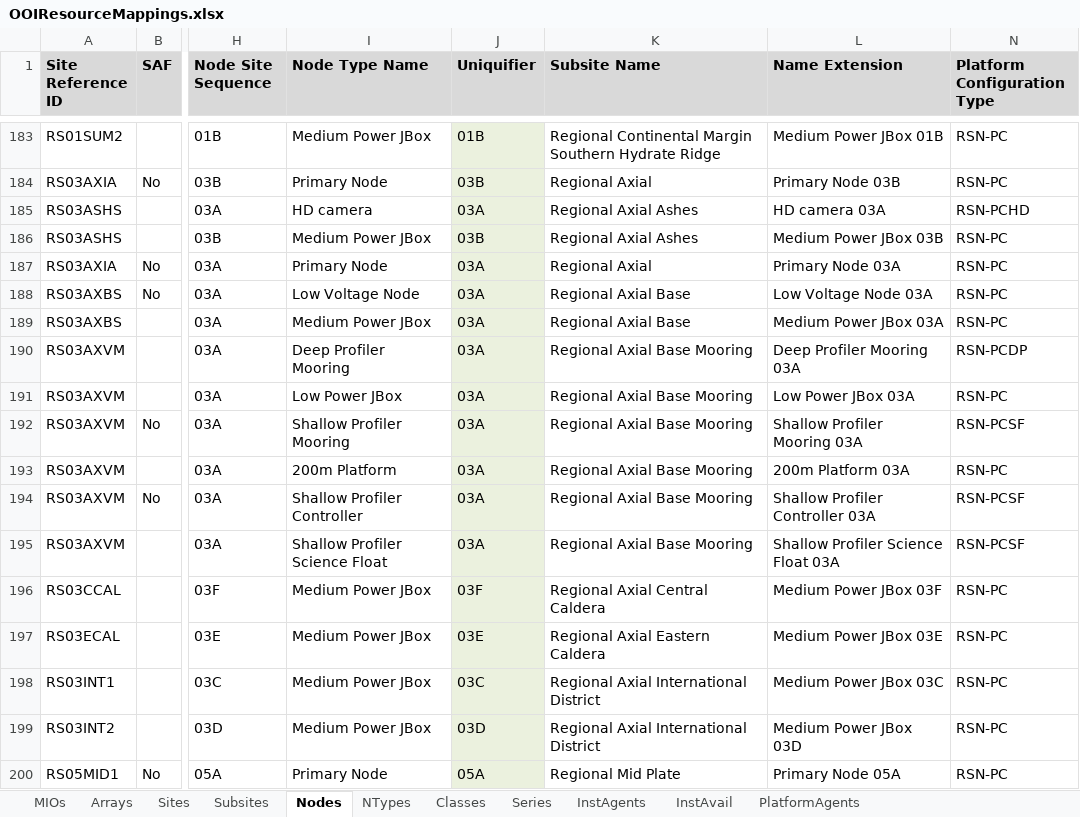
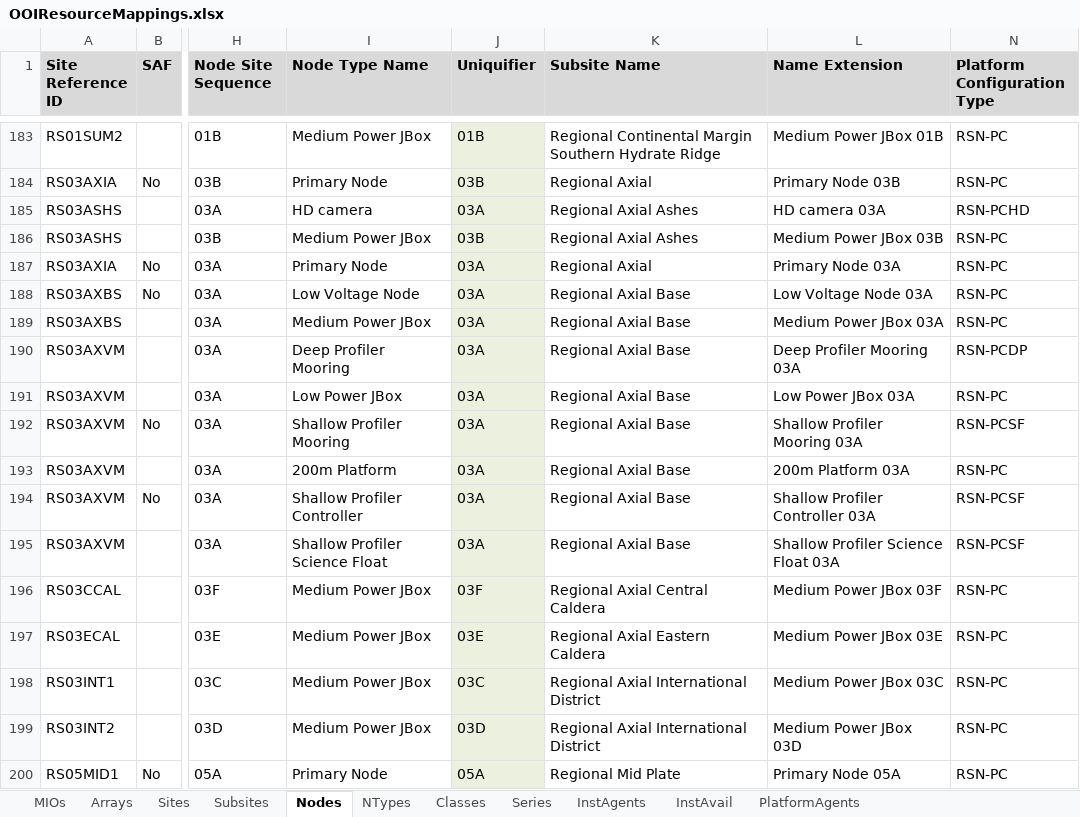
Before and after one commit to ooici/ion-definitions, an Excel workbook: res/preload/r2_ioc/ooi_assets/OOIResourceMappings.xlsx, sheet Nodes, drawn as a sheet; only a part is shown, gaps mark what is left out; values as stored, in another font and other column widths than the file's, no borders; the diff names each change by its address in the sheet, - before the commit and + after, or states it on an @@ line.

Commit message:
Updated OOI mappings spreadsheet - RSN site names

```diff
--- a/res/preload/r2_ioc/ooi_assets/OOIResourceMappings.xlsx (sheet Nodes)
+++ b/res/preload/r2_ioc/ooi_assets/OOIResourceMappings.xlsx (sheet Nodes)
-K190:K195 (Subsite Name): Regional Axial Base Mooring
+K190:K195 (Subsite Name): Regional Axial Base
```
Also changed, not shown: sheet Subsites, hidden cells.
